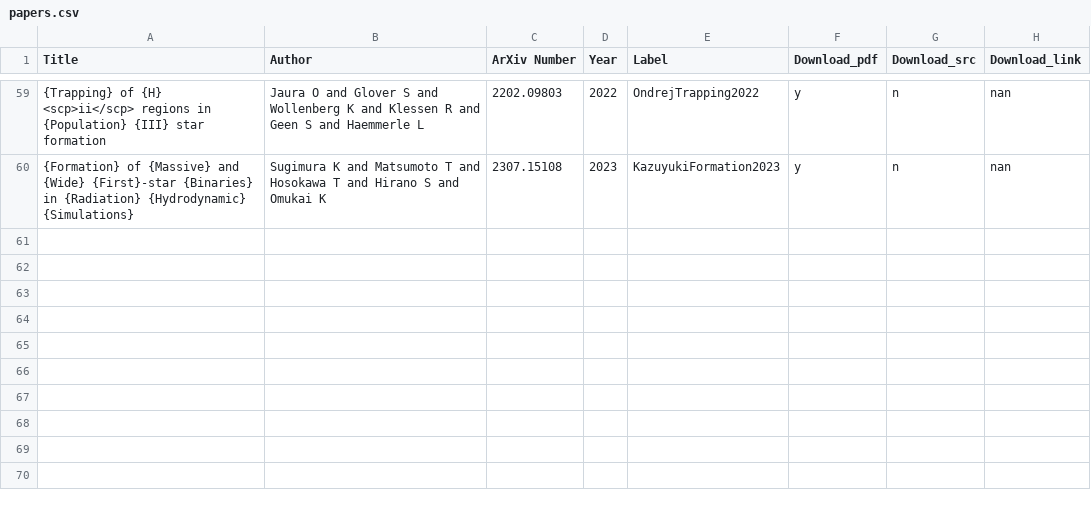
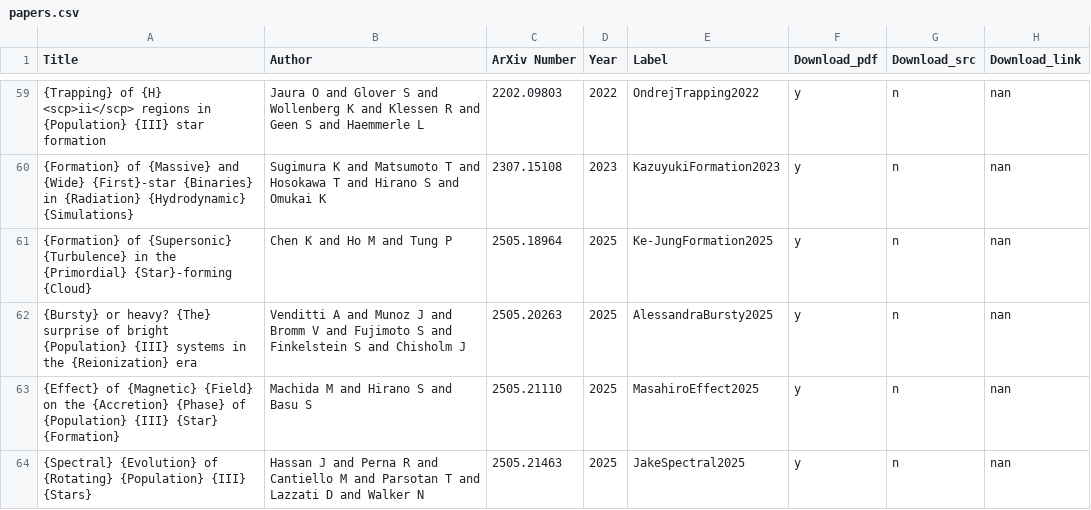
Before and after one commit to Vasissualiyp/references, a CSV file: papers.csv, drawn as a sheet; only a part is shown, gaps mark what is left out.

Commit message:
Added papers with labels: Ke-JungFormation2025, AlessandraBursty2025, MasahiroEffect2025, JakeSpectral2025

```diff
--- a/papers.csv
+++ b/papers.csv
@@ -60 +60,5 @@ Title,Author,ArXiv Number,Year,Label,Download_pdf,Download_src,Download_link
 "{Formation} of {Massive} and {Wide} {First}-star {Binaries} in {Radiation} {Hydrodynamic} {Simulations}","Sugimura K and Matsumoto T and Hosokawa T and Hirano S and Omukai K","2307.15108","2023","KazuyukiFormation2023","y","n","nan"
+"{Formation} of {Supersonic} {Turbulence} in the {Primordial} {Star}-forming {Cloud}","Chen K and Ho M and Tung P","2505.18964","2025","Ke-JungFormation2025","y","n","nan"
+"{Bursty} or heavy? {The} surprise of bright {Population} {III} systems in the {Reionization} era","Venditti A and Munoz J and Bromm V and Fujimoto S and Finkelstein S and Chisholm J","2505.20263","2025","AlessandraBursty2025","y","n","nan"
+"{Effect} of {Magnetic} {Field} on the {Accretion} {Phase} of {Population} {III} {Star} {Formation}","Machida M and Hirano S and Basu S","2505.21110","2025","MasahiroEffect2025","y","n","nan"
+"{Spectral} {Evolution} of {Rotating} {Population} {III} {Stars}","Hassan J and Perna R and Cantiello M and Parsotan T and Lazzati D and Walker N","2505.21463","2025","JakeSpectral2025","y","n","nan"
```
Also changed, not shown: 1 other file.
